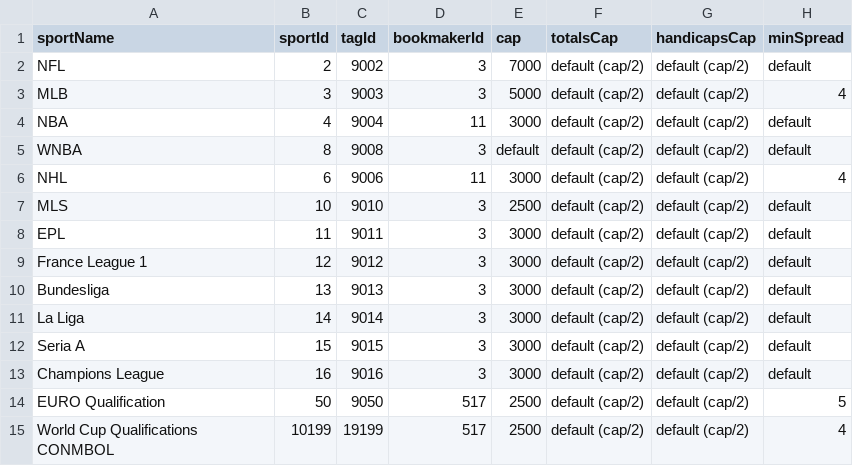
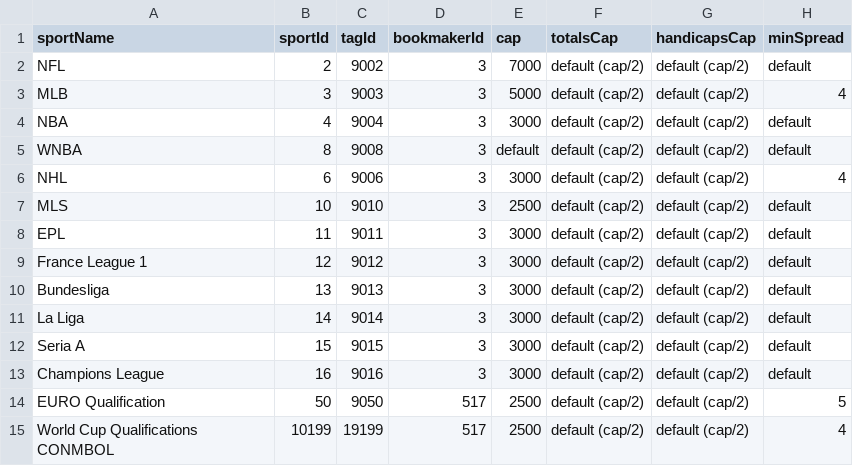
Before and after one commit to thales-markets/overtime-amm-data, a CSV file: ammdata-base.csv, drawn as a sheet; only a part is shown; the diff names each change by its address in the sheet, - before the commit and + after, or states it on an @@ line.

Commit message:
Update ammdata-base.csv

```diff
--- a/ammdata-base.csv
+++ b/ammdata-base.csv
-D4 (bookmakerId): 11
+D4 (bookmakerId): 3
-D6 (bookmakerId): 11
+D6 (bookmakerId): 3
```
